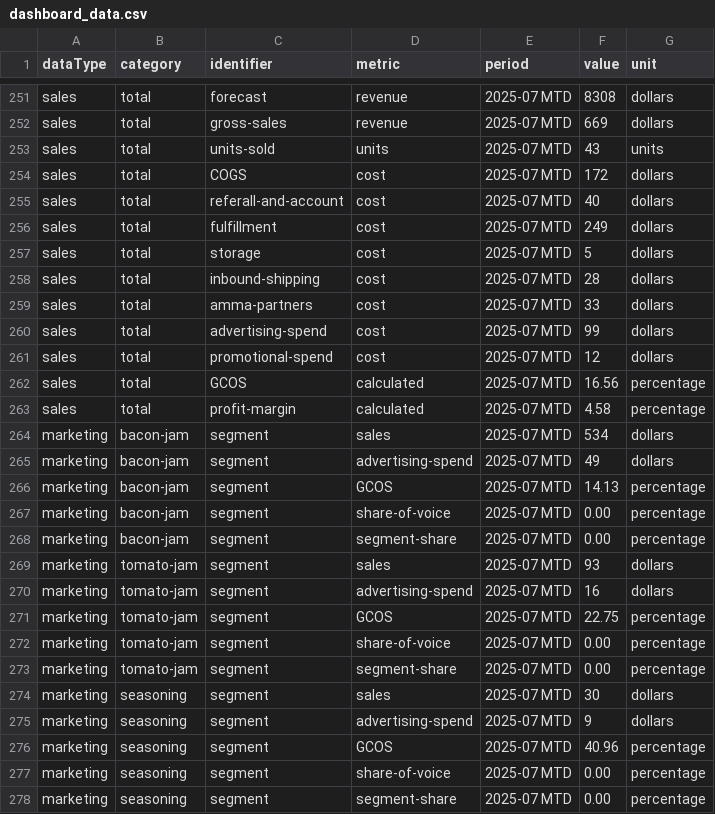
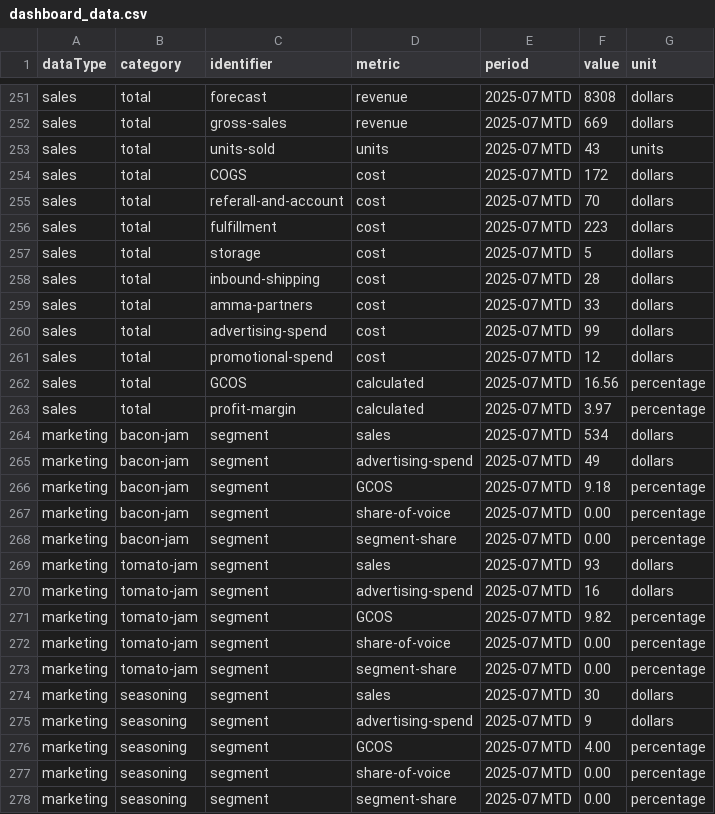
Before and after one commit to Darth-Hatem/amma-dashboard-data, a CSV file: clients/feast/dashboard_data.csv, drawn as a sheet; only a part is shown, gaps mark what is left out; the diff names each change by its address in the sheet, - before the commit and + after, or states it on an @@ line.

Commit message:
Update dashboard_data.csv

```diff
--- a/clients/feast/dashboard_data.csv
+++ b/clients/feast/dashboard_data.csv
-F255 (value): 40
+F255 (value): 70
-F256 (value): 249
+F256 (value): 223
-F263 (value): 4.58
+F263 (value): 3.97
-F266 (value): 14.13
+F266 (value): 9.18
-F271 (value): 22.75
+F271 (value): 9.82
-F276 (value): 40.96
+F276 (value): 4.00
```
